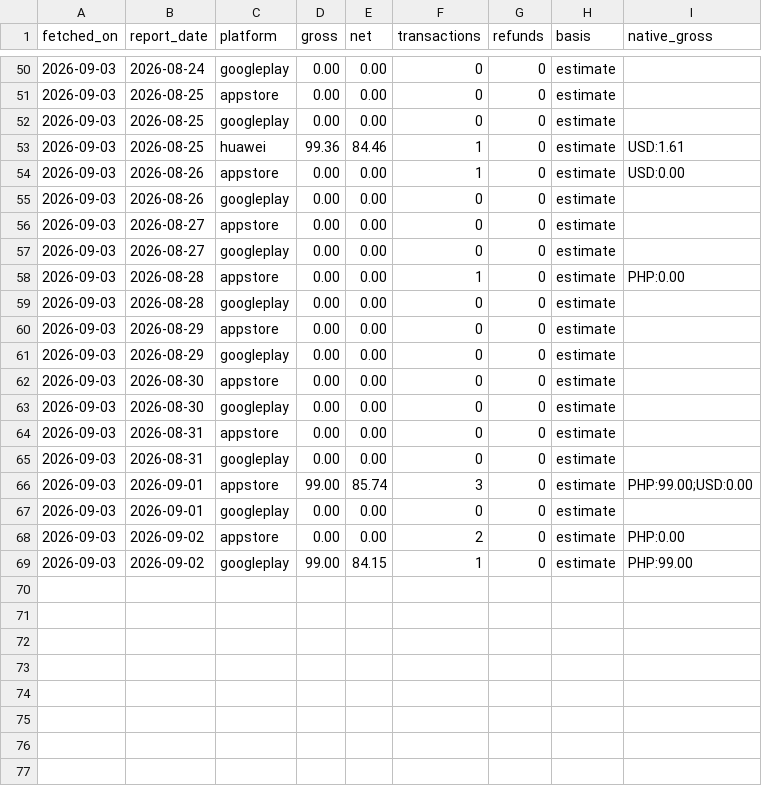
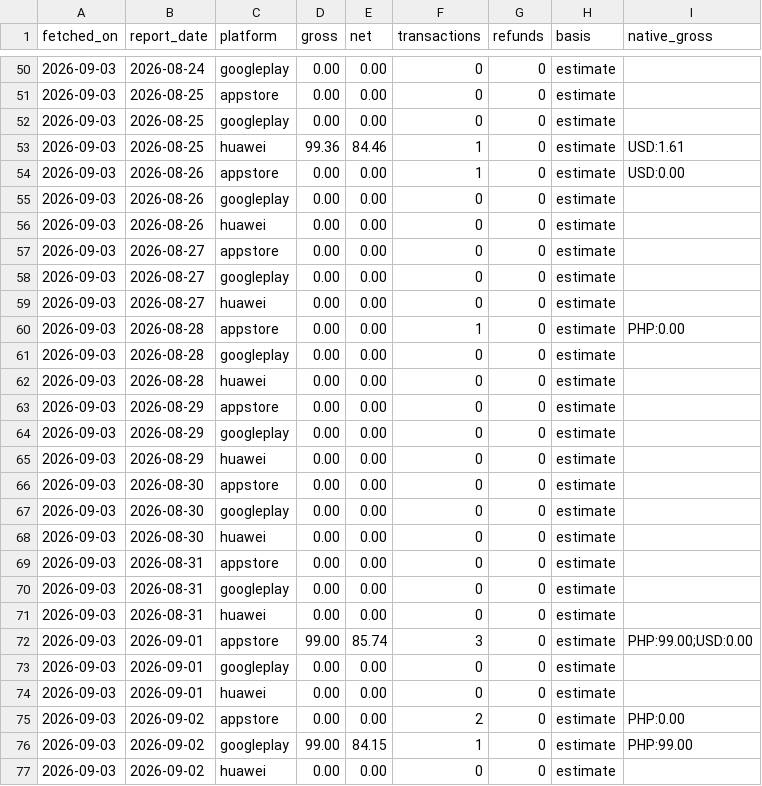
Before and after one commit to sheenana-dev/bticket-download-report, a CSV file: data/revenue.csv, drawn as a sheet; only a part is shown, gaps mark what is left out.

```diff
--- a/data/revenue.csv
+++ b/data/revenue.csv
@@ -55,15 +55,23 @@ fetched_on,report_date,platform,gross,net,transactions,refunds,basis,native_gros
 2026-09-03,2026-08-26,googleplay,0.00,0.00,0,0,estimate,
+2026-09-03,2026-08-26,huawei,0.00,0.00,0,0,estimate,
 2026-09-03,2026-08-27,appstore,0.00,0.00,0,0,estimate,
 2026-09-03,2026-08-27,googleplay,0.00,0.00,0,0,estimate,
+2026-09-03,2026-08-27,huawei,0.00,0.00,0,0,estimate,
 2026-09-03,2026-08-28,appstore,0.00,0.00,1,0,estimate,PHP:0.00
 2026-09-03,2026-08-28,googleplay,0.00,0.00,0,0,estimate,
+2026-09-03,2026-08-28,huawei,0.00,0.00,0,0,estimate,
 2026-09-03,2026-08-29,appstore,0.00,0.00,0,0,estimate,
 2026-09-03,2026-08-29,googleplay,0.00,0.00,0,0,estimate,
+2026-09-03,2026-08-29,huawei,0.00,0.00,0,0,estimate,
 2026-09-03,2026-08-30,appstore,0.00,0.00,0,0,estimate,
 2026-09-03,2026-08-30,googleplay,0.00,0.00,0,0,estimate,
+2026-09-03,2026-08-30,huawei,0.00,0.00,0,0,estimate,
 2026-09-03,2026-08-31,appstore,0.00,0.00,0,0,estimate,
 2026-09-03,2026-08-31,googleplay,0.00,0.00,0,0,estimate,
+2026-09-03,2026-08-31,huawei,0.00,0.00,0,0,estimate,
 2026-09-03,2026-09-01,appstore,99.00,85.74,3,0,estimate,PHP:99.00;USD:0.00
 2026-09-03,2026-09-01,googleplay,0.00,0.00,0,0,estimate,
+2026-09-03,2026-09-01,huawei,0.00,0.00,0,0,estimate,
 2026-09-03,2026-09-02,appstore,0.00,0.00,2,0,estimate,PHP:0.00
 2026-09-03,2026-09-02,googleplay,99.00,84.15,1,0,estimate,PHP:99.00
+2026-09-03,2026-09-02,huawei,0.00,0.00,0,0,estimate,
```
Also changed, not shown: data/downloads.csv.
